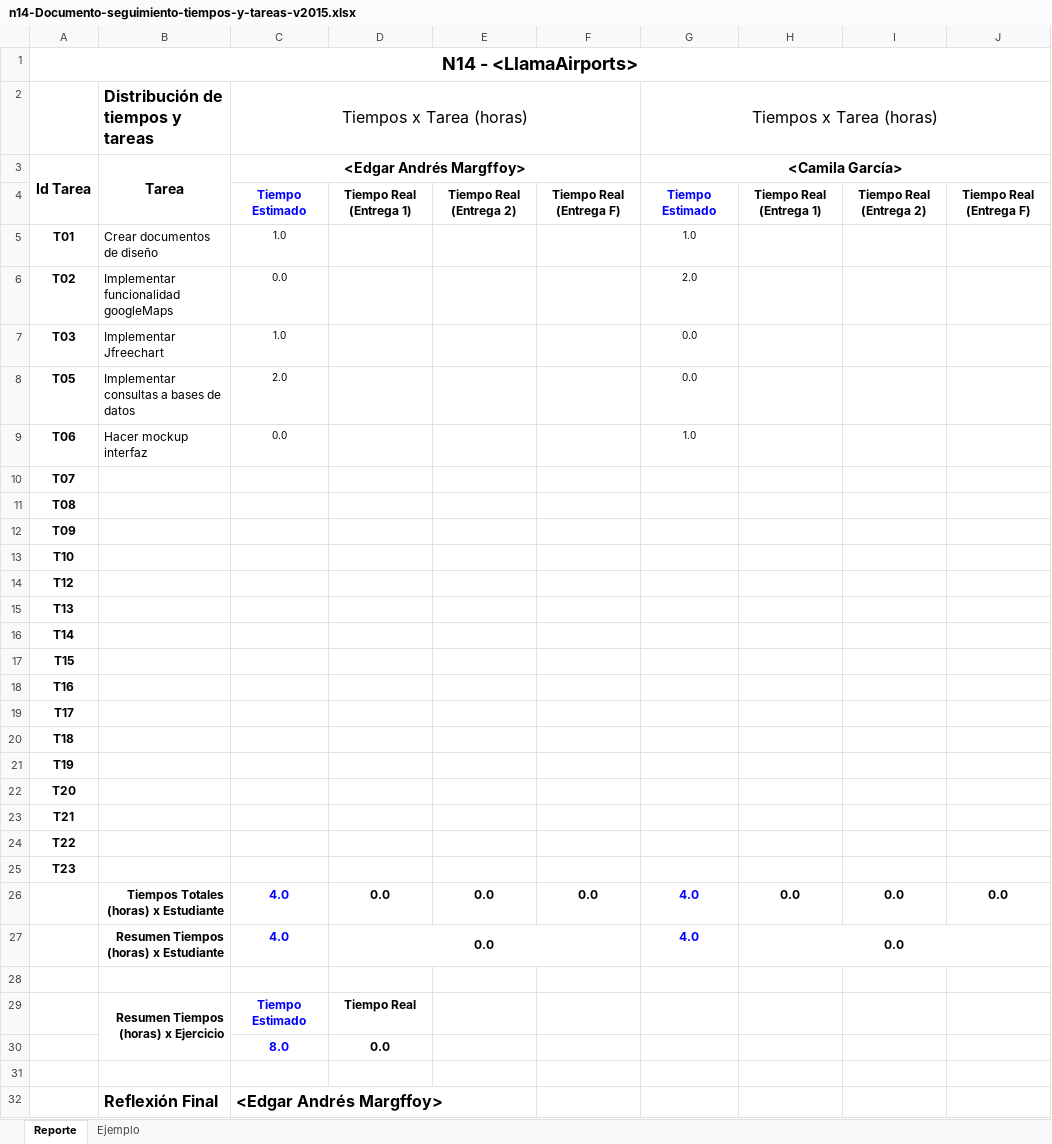
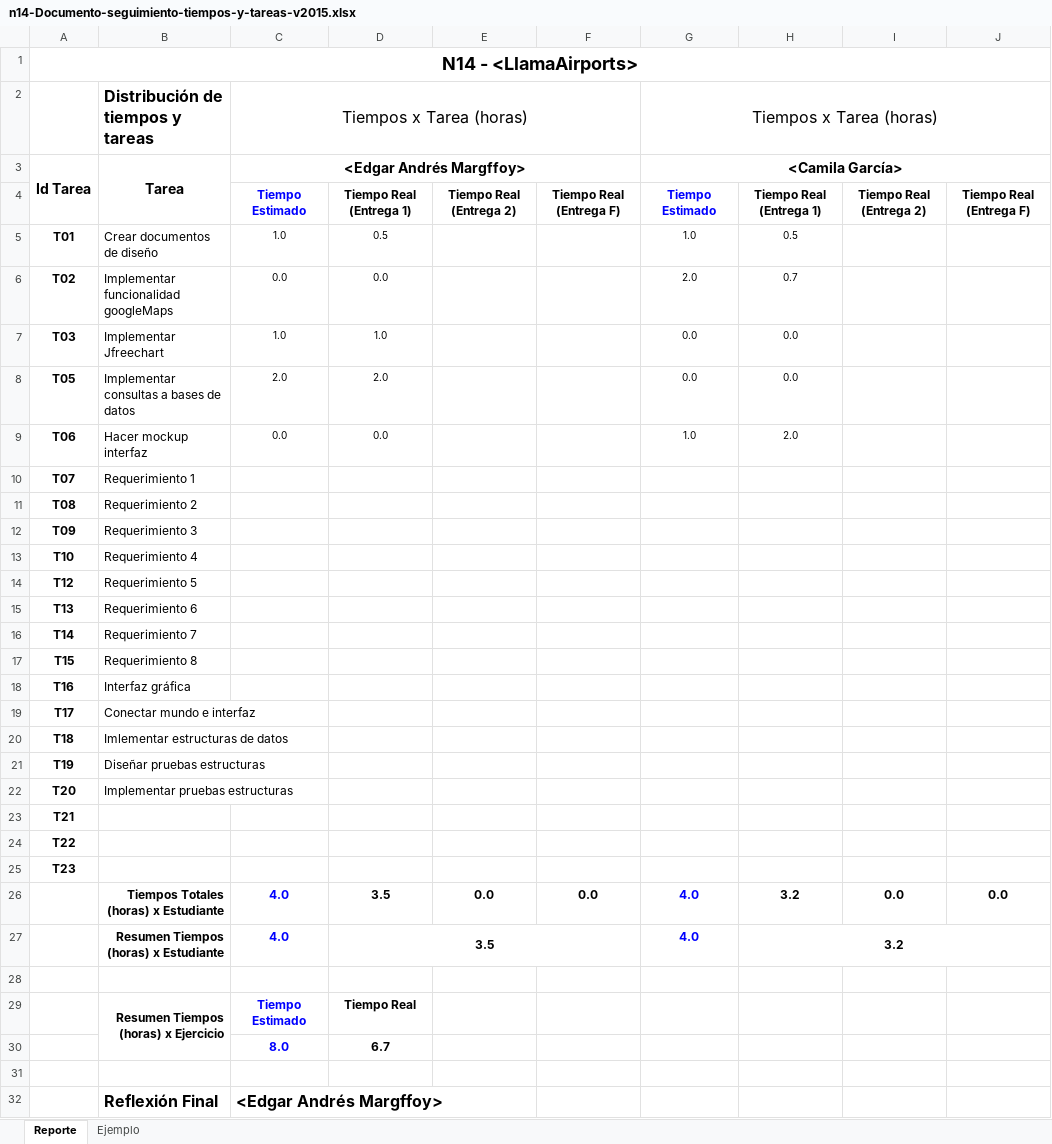
Before and after one commit to Llamatch/LlamaFlights, an Excel workbook: docs/n14-Documento-seguimiento-tiempos-y-tareas-v2015.xlsx, sheet Reporte, drawn as a sheet; only a part is shown; values as stored, in another font and other column widths than the file's, no borders; the diff names each change by its address in the sheet, - before the commit and + after, or states it on an @@ line.

```diff
--- a/docs/n14-Documento-seguimiento-tiempos-y-tareas-v2015.xlsx (sheet Reporte)
+++ b/docs/n14-Documento-seguimiento-tiempos-y-tareas-v2015.xlsx (sheet Reporte)
-D5: (empty)
+D5: 0.5
-H5: (empty)
+H5: 0.5
-D6: (empty)
+D6: 0.0
-H6: (empty)
+H6: 0.7
-D7: (empty)
+D7: 1.0
-H7:H8: (empty)
+H7:H8: 0.0
-D8: (empty)
+D8: 2.0
-D9: (empty)
+D9: 0.0
-H9: (empty)
+H9: 2.0
-B10: (empty)
+B10: Requerimiento 1
-B11: (empty)
+B11: Requerimiento 2
-B12: (empty)
+B12: Requerimiento 3
-B13: (empty)
+B13: Requerimiento 4
-B14: (empty)
+B14: Requerimiento 5
-B15: (empty)
+B15: Requerimiento 6
-B16: (empty)
+B16: Requerimiento 7
-B17: (empty)
+B17: Requerimiento 8
-B18: (empty)
+B18: Interfaz gráfica
-B19: (empty)
+B19: Conectar mundo e interfaz
-B20: (empty)
+B20: Imlementar estructuras de datos
-B21: (empty)
+B21: Diseñar pruebas estructuras
-B22: (empty)
+B22: Implementar pruebas estructuras
-D26:D27: 0.0
+D26:D27: 3.5
-H26:H27: 0.0
+H26:H27: 3.2
-D30: 0.0
+D30: 6.7
```
Also changed, not shown: 2 other files.
